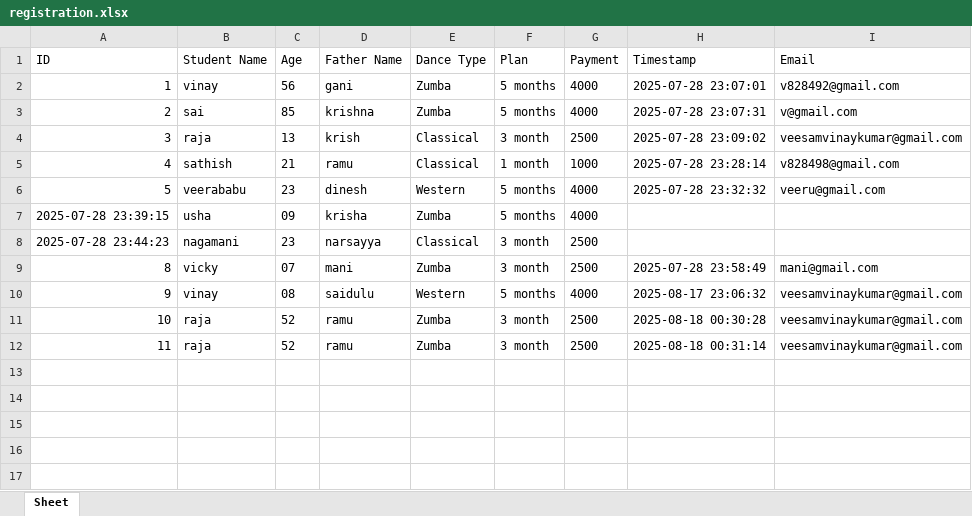
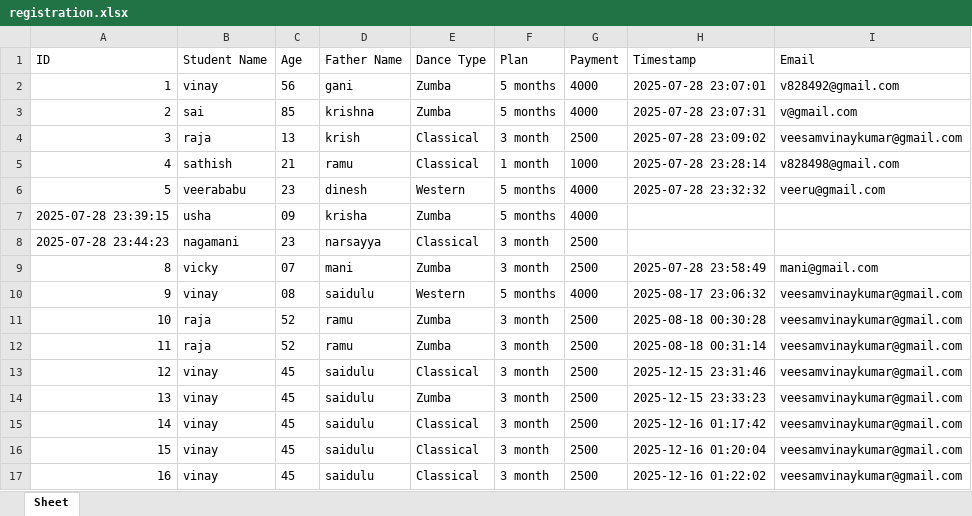
Before and after one commit to veesamvinaykumar/sye, an Excel workbook: registration.xlsx, sheet Sheet, drawn as a sheet; values as stored, in another font and other column widths than the file's, no borders; the diff names each change by its address in the sheet, - before the commit and + after, or states it on an @@ line.

Commit message:
First commit - SYE Dance Academy website

```diff
--- a/registration.xlsx (sheet Sheet)
+++ b/registration.xlsx (sheet Sheet)
+row 13: 12 | vinay | 45 | saidulu | Classical | 3 month | 2500 | 2025-12-15 23:31:46 | veesamvinaykumar@gmail.com
+row 14: 13 | vinay | 45 | saidulu | Zumba | 3 month | 2500 | 2025-12-15 23:33:23 | veesamvinaykumar@gmail.com
+row 15: 14 | vinay | 45 | saidulu | Classical | 3 month | 2500 | 2025-12-16 01:17:42 | veesamvinaykumar@gmail.com
+row 16: 15 | vinay | 45 | saidulu | Classical | 3 month | 2500 | 2025-12-16 01:20:04 | veesamvinaykumar@gmail.com
+row 17: 16 | vinay | 45 | saidulu | Classical | 3 month | 2500 | 2025-12-16 01:22:02 | veesamvinaykumar@gmail.com
```
Also changed, not shown: admins.xlsx, 10 other files.
